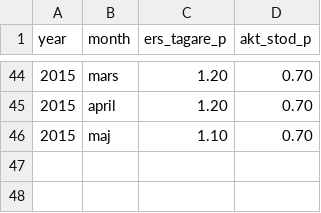
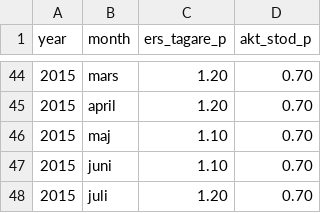
Before and after one commit to MansMeg/DIK_analys, a CSV file: Data/ers_AEA.csv, drawn as a sheet; only a part is shown, gaps mark what is left out; the diff names each change by its address in the sheet, - before the commit and + after, or states it on an @@ line.

Commit message:
Update ers_AEA.csv
Uppdaterat med juni och juli siffror 2015

```diff
--- a/Data/ers_AEA.csv
+++ b/Data/ers_AEA.csv
+row 47: 2015 | juni | 1.10 | 0.70
+row 48: 2015 | juli | 1.20 | 0.70
```
